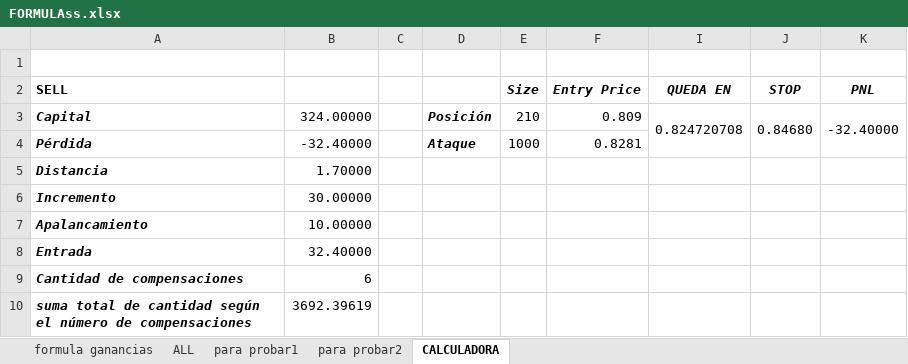
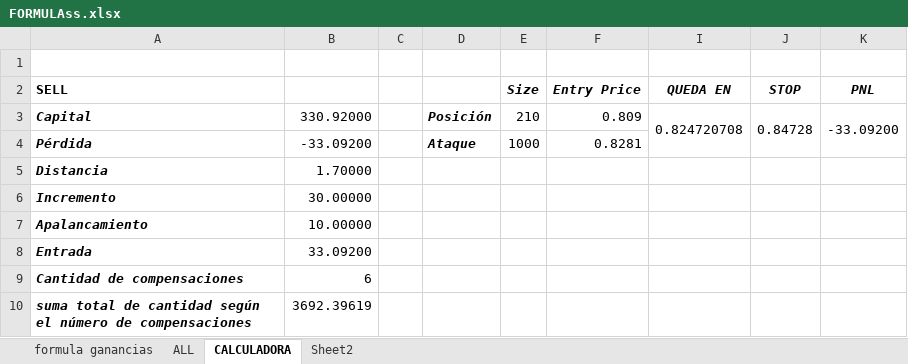
Before and after one commit to luisgomezzz/luchocrypto, an Excel workbook: old/FORMULAss.xlsx, sheet CALCULADORA, drawn as a sheet; values as stored, in another font and other column widths than the file's, no borders; the diff names each change by its address in the sheet, - before the commit and + after, or states it on an @@ line.

```diff
--- a/old/FORMULAss.xlsx (sheet CALCULADORA)
+++ b/old/FORMULAss.xlsx (sheet CALCULADORA)
-sheet tab: para probar1
-sheet tab: para probar2
+sheet tab: Sheet2
-B3: 324.00000
+B3: 330.92000
-J3 (STOP): 0.84680
+J3 (STOP): 0.84728
-K3 (PNL): -32.40000
+K3 (PNL): -33.09200
-B4: -32.40000
+B4: -33.09200
-B8: 32.40000
+B8: 33.09200
```
Also changed, not shown: sheet ALL, hidden cells, 2 other files.
